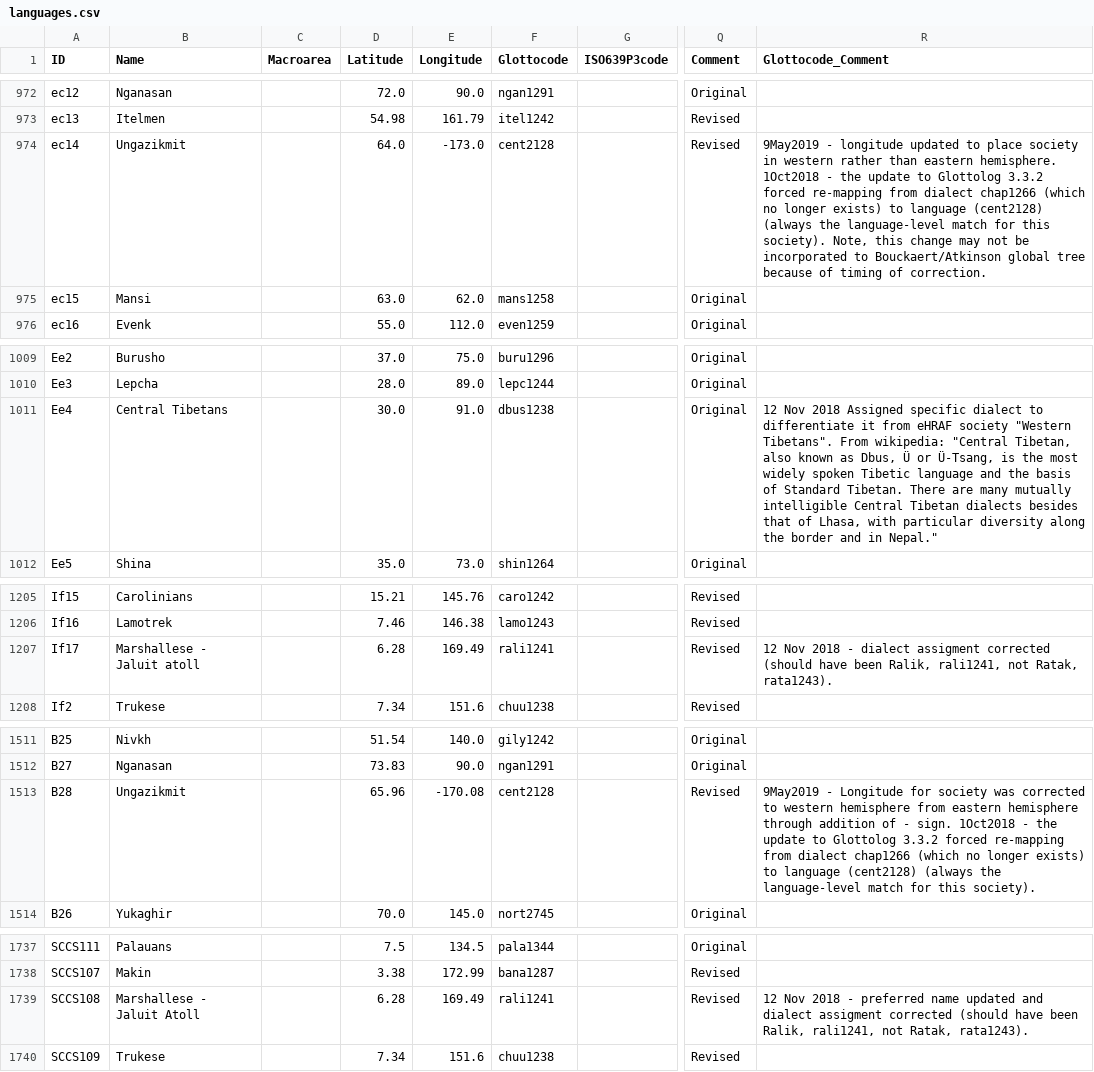
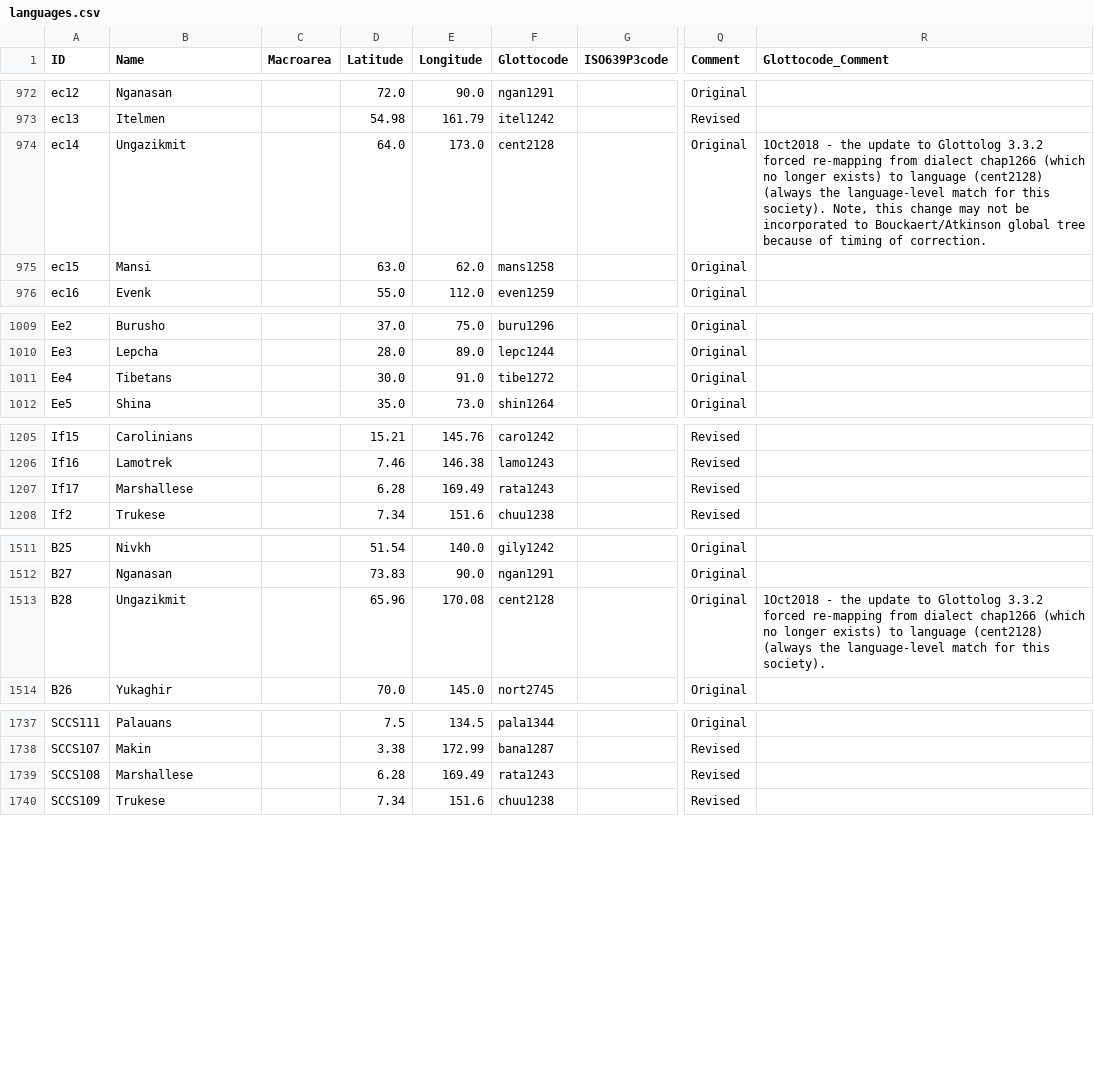
Before and after one commit to D-PLACE/dplace-cldf, a CSV file: cldf/languages.csv, drawn as a sheet; only a part is shown, gaps mark what is left out; the diff covers the shown part only; the diff names each change by its address in the sheet, - before the commit and + after, or states it on an @@ line.

Commit message:
added readme and serialized data for D-PLACE v2.0.1

```diff
--- a/cldf/languages.csv
+++ b/cldf/languages.csv
-E974 (Longitude): -173.0
+E974 (Longitude): 173.0
-Q974 (Comment): Revised
+Q974 (Comment): Original
-R974 (Glottocode_Comment): 9May2019 - longitude updated to place society in western rather than eastern hemisphere. 1Oct2018 -…
+R974 (Glottocode_Comment): 1Oct2018 -…
-B1011 (Name): Central Tibetans
+B1011 (Name): Tibetans
-F1011 (Glottocode): dbus1238
+F1011 (Glottocode): tibe1272
-R1011 (Glottocode_Comment): 12 Nov 2018 Assigned specific dialect to differentiate it from eHRAF society "Western Tibetans". From wikipedia: "Central Tibetan, also known as Dbus, Ü or Ü-Tsang, is the most widely spoken Tibetic language and the basis of Standard Tibetan. There are many mutually intelligible Central Tibetan dialects besides that of Lhasa, with particular diversity along the border and in Nepal."
+R1011 (Glottocode_Comment): (empty)
-B1207 (Name): Marshallese - Jaluit atoll
+B1207 (Name): Marshallese
-F1207 (Glottocode): rali1241
+F1207 (Glottocode): rata1243
-R1207 (Glottocode_Comment): 12 Nov 2018 - dialect assigment corrected (should have been Ralik, rali1241, not Ratak, rata1243).
+R1207 (Glottocode_Comment): (empty)
-E1513 (Longitude): -170.08
+E1513 (Longitude): 170.08
-Q1513 (Comment): Revised
+Q1513 (Comment): Original
-R1513 (Glottocode_Comment): 9May2019 - Longitude for society was corrected to western hemisphere from eastern hemisphere through addition of - sign. 1Oct2018 -…
+R1513 (Glottocode_Comment): 1Oct2018 -…
-B1739 (Name): Marshallese - Jaluit Atoll
+B1739 (Name): Marshallese
-F1739 (Glottocode): rali1241
+F1739 (Glottocode): rata1243
-R1739 (Glottocode_Comment): 12 Nov 2018 - preferred name updated and dialect assigment corrected (should have been Ralik, rali1241, not Ratak, rata1243).
+R1739 (Glottocode_Comment): (empty)
```
Also changed, not shown: 13 edited cells elsewhere in this file, cldf/codes.csv, cldf/parameters.csv, 2 other files.
